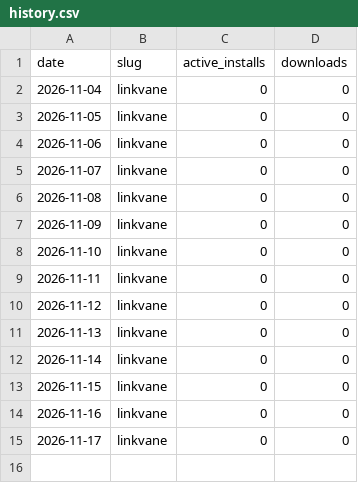
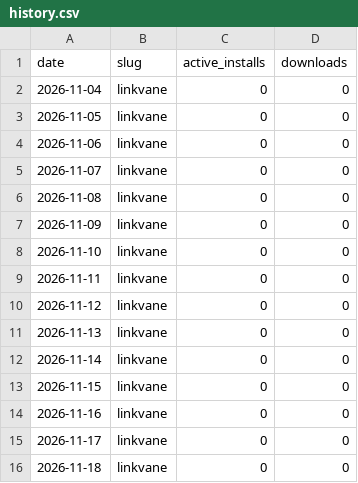
Before and after one commit to perezamadorluisenrique-gif/morning-reports, a CSV file: wordpress/history.csv, drawn as a sheet; the diff names each change by its address in the sheet, - before the commit and + after, or states it on an @@ line.

```diff
--- a/wordpress/history.csv
+++ b/wordpress/history.csv
+row 16: 2026-11-18 | linkvane | 0 | 0
```
Also changed, not shown: 1 other file.
